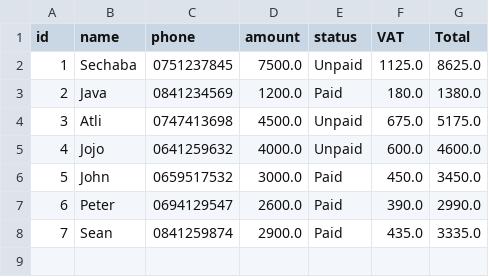
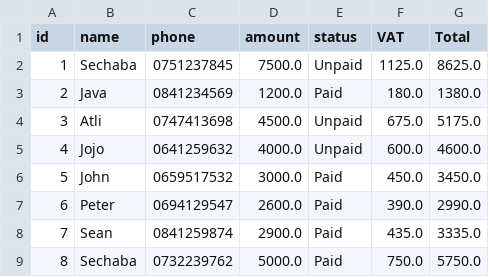
Before and after one commit to Schabzin/python-learning-journey, a CSV file: kalikeng_business_report.csv, drawn as a sheet.

```diff
--- a/kalikeng_business_report.csv
+++ b/kalikeng_business_report.csv
@@ -8 +8,2 @@ id,name,phone,amount,status,VAT,Total
 7,Sean,0841259874,2900.0,Paid,435.0,3335.0
+8,Sechaba,0732239762,5000.0,Paid,750.0,5750.0
```
Also changed, not shown: kalikeng_context.csv, kalikeng_log_report.csv, 21 other files.
